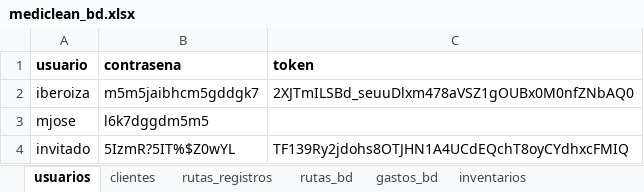
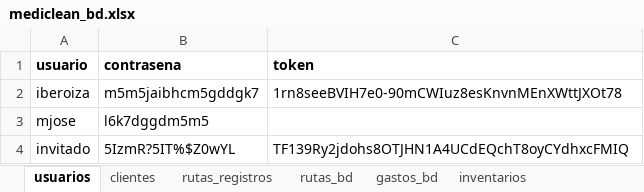
Before and after one commit to Ishovias/mc-ruta-admin, an Excel workbook: bd/mediclean_bd.xlsx, sheet usuarios, drawn as a sheet; values as stored, in another font and other column widths than the file's, no borders; the diff names each change by its address in the sheet, - before the commit and + after, or states it on an @@ line.

```diff
--- a/bd/mediclean_bd.xlsx (sheet usuarios)
+++ b/bd/mediclean_bd.xlsx (sheet usuarios)
-C2 (token): 2XJTmILSBd_seuuDlxm478aVSZ1gOUBx0M0nfZNbAQ0
+C2 (token): 1rn8seeBVIH7e0-90mCWIuz8esKnvnMEnXWttJXOt78
```
Also changed, not shown: 8 other files.
